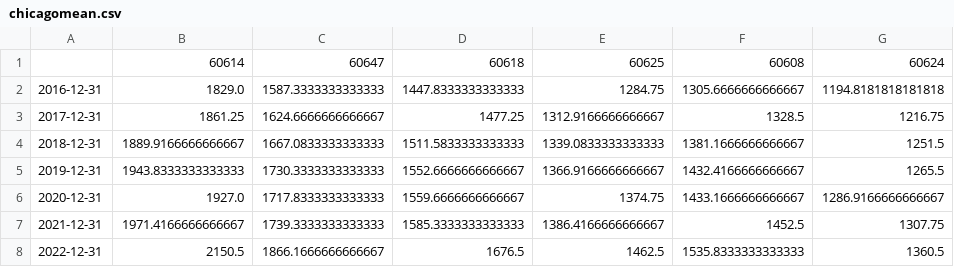
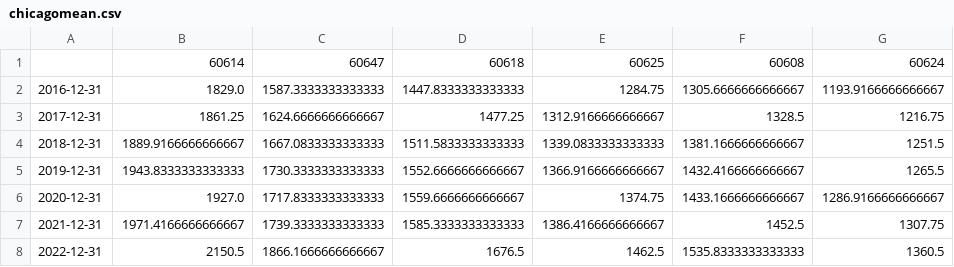
Before and after one commit to ASwigart/Project-1-EDA-Git-Collab, a CSV file: chicagomean.csv, drawn as a sheet.

```diff
--- a/chicagomean.csv
+++ b/chicagomean.csv
@@ -1,3 +1,3 @@
 ,60614,60647,60618,60625,60608,60624
-2016-12-31,1829.0,1587.3333333333333,1447.8333333333333,1284.75,1305.6666666666667,1194.8181818181818
+2016-12-31,1829.0,1587.3333333333333,1447.8333333333333,1284.75,1305.6666666666667,1193.9166666666667
 2017-12-31,1861.25,1624.6666666666667,1477.25,1312.9166666666667,1328.5,1216.75
```
Also changed, not shown: chicagorent.csv, 6 other files.
